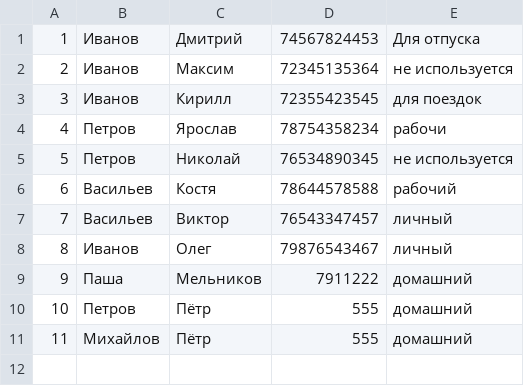
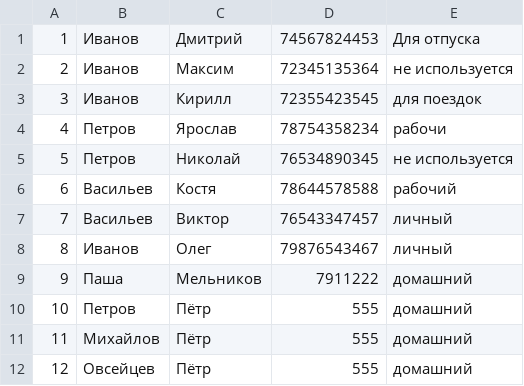
Before and after one commit to Suxarik777/Phone_book_bot, a CSV file: data_base.csv, drawn as a sheet; the diff names each change by its address in the sheet, - before the commit and + after, or states it on an @@ line.

```diff
--- a/data_base.csv
+++ b/data_base.csv
+row 12: 12 | Овсейцев | Пётр | 555 | домашний
```
Also changed, not shown: 3 other files.
